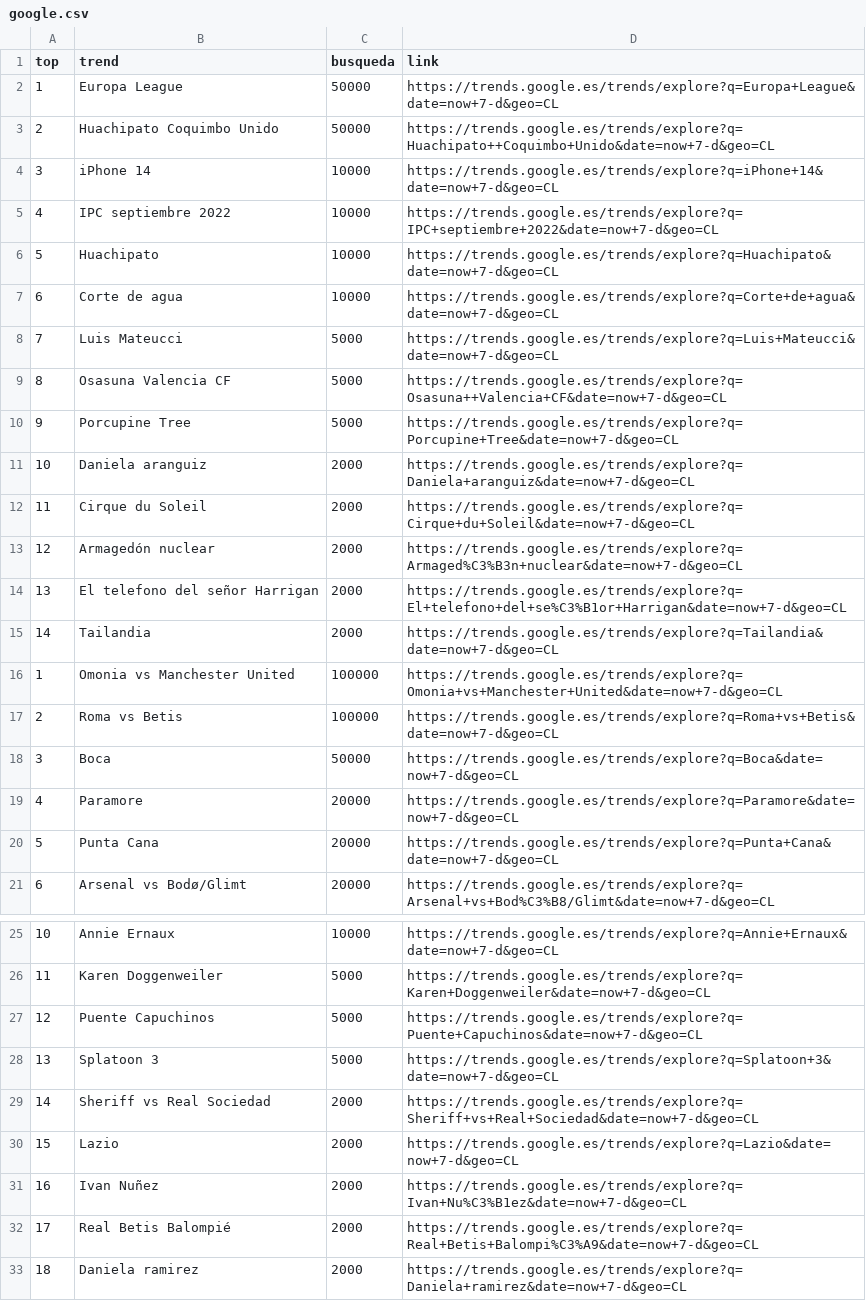
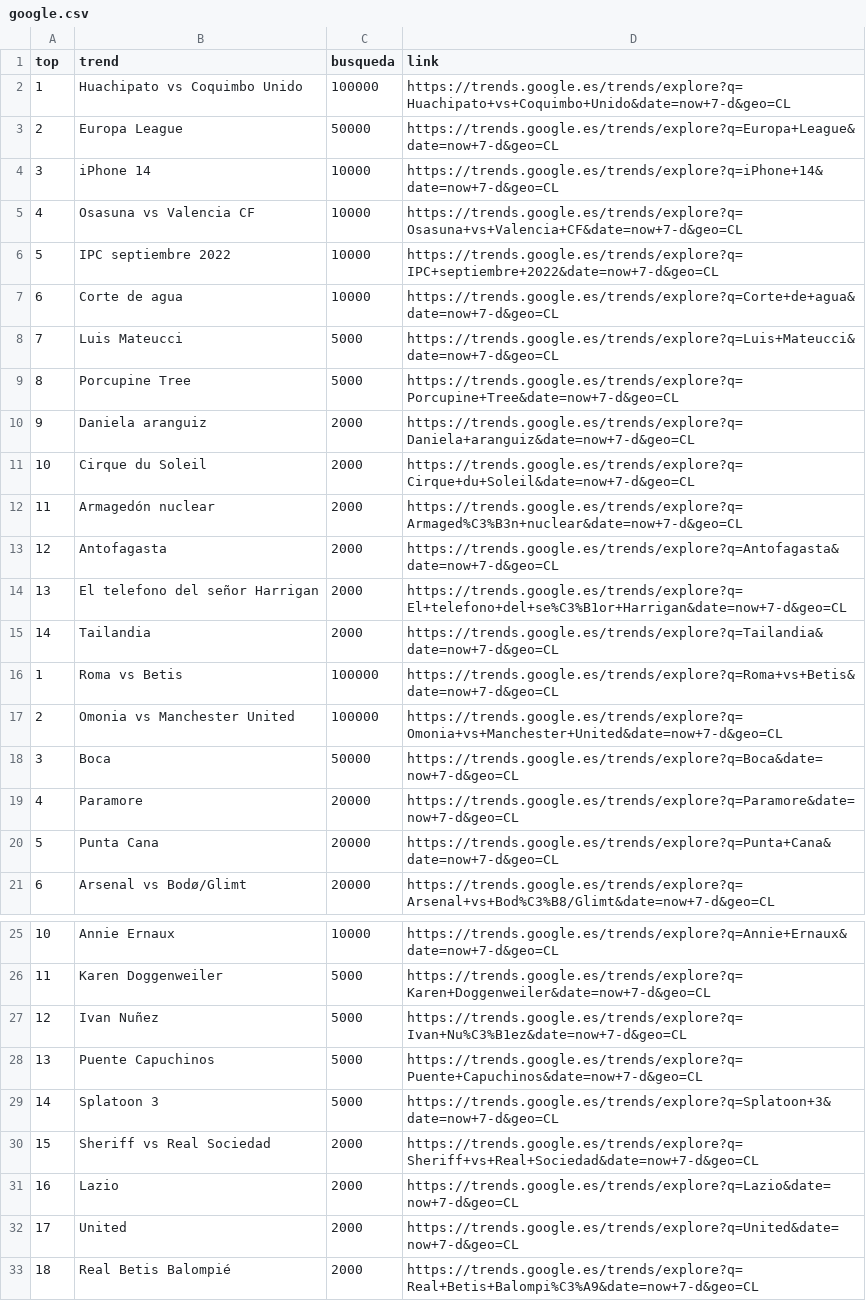
Before and after one commit to cristian-data-science/social_spider_app, a CSV file: resultados/google.csv, drawn as a sheet; only a part is shown, gaps mark what is left out; the shorter side is filled out with more unchanged rows; removed rows and columns are numbered as before the commit, all else as after; the diff names each change by its address in the sheet, - before the commit and + after, or states it on an @@ line.

Commit message:
results update

```diff
--- a/resultados/google.csv
+++ b/resultados/google.csv
+row 2: 1 | Huachipato vs Coquimbo Unido | 100000 | https://trends.google.es/trends/explore?q=Huachipato+vs+Coquimbo+Unido&date=now+7-d&geo=CL
@@ column A (top) renumbered from row 3 down @@
-row 3: 2 | Huachipato Coquimbo Unido | 50000 | https://trends.google.es/trends/explore?q=Huachipato++Coquimbo+Unido&date=now+7-d&geo=CL
+row 5: 4 | Osasuna vs Valencia CF | 10000 | https://trends.google.es/trends/explore?q=Osasuna+vs+Valencia+CF&date=now+7-d&geo=CL
-row 6: 5 | Huachipato | 10000 | https://trends.google.es/trends/explore?q=Huachipato&date=now+7-d&geo=CL
-row 9: 8 | Osasuna Valencia CF | 5000 | https://trends.google.es/trends/explore?q=Osasuna++Valencia+CF&date=now+7-d&geo=CL
+row 13: 12 | Antofagasta | 2000 | https://trends.google.es/trends/explore?q=Antofagasta&date=now+7-d&geo=CL
@@ row 17 moved to row 16: 1 @@
+row 27: 12 | Ivan Nuñez | 5000 | https://trends.google.es/trends/explore?q=Ivan+Nu%C3%B1ez&date=now+7-d&geo=CL
-B32 (trend): Ivan Nuñez
+B32 (trend): United
-D32 (link): https://trends.google.es/trends/explore?q=Ivan+Nu%C3%B1ez&date=now+7-d&geo=CL
+D32 (link): https://trends.google.es/trends/explore?q=United&date=now+7-d&geo=CL
```
Also changed, not shown: resultados/twitter.csv, resultados/youtube.csv.
